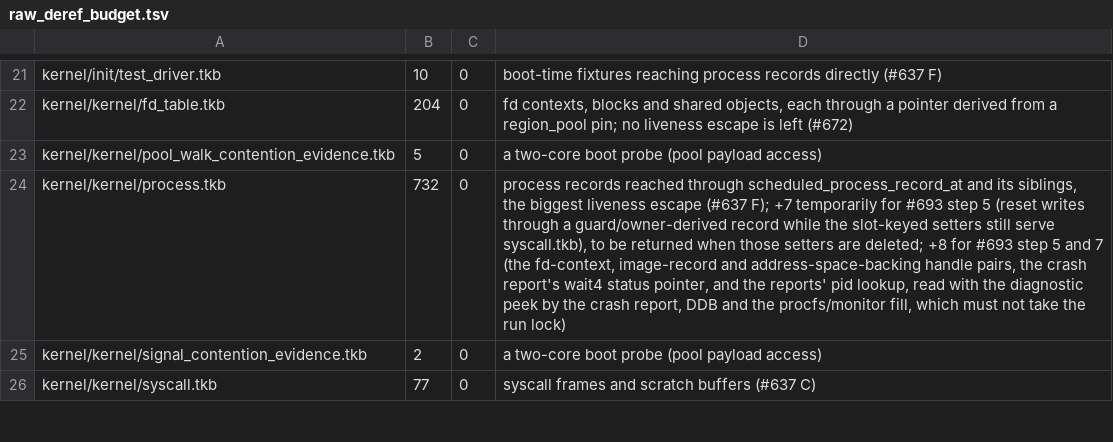
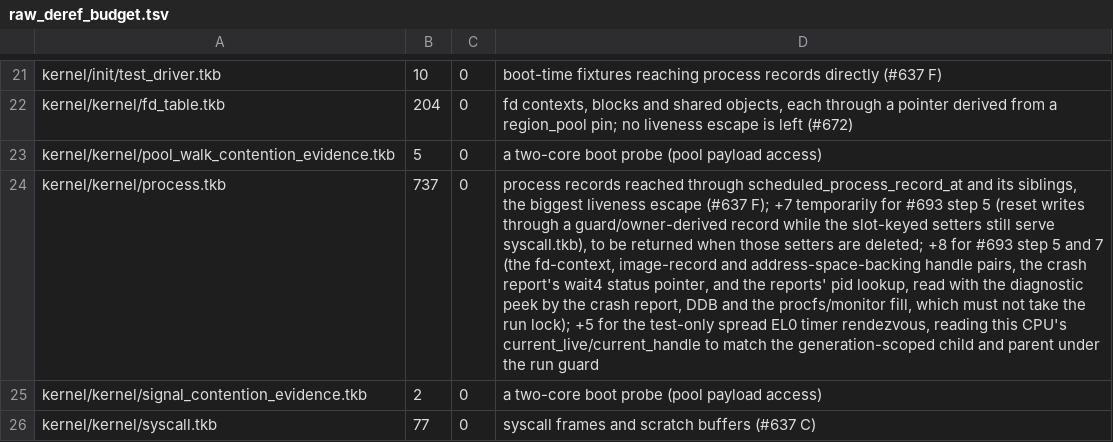
Before and after one commit to takibi-lang/takibi, a TSV file: scripts/raw_deref_budget.tsv, drawn as a sheet; only a part is shown, gaps mark what is left out; the diff names each change by its address in the sheet, - before the commit and + after, or states it on an @@ line.

```diff
--- a/scripts/raw_deref_budget.tsv
+++ b/scripts/raw_deref_budget.tsv
-B24: 732
+B24: 737
-D24: …the run lock)
+D24: …the run lock); +5 for the test-only spread EL0 timer rendezvous, reading this CPU's current_live/current_handle to match the generation-scoped child and parent under the run guard
```
Also changed, not shown: 10 other files.
